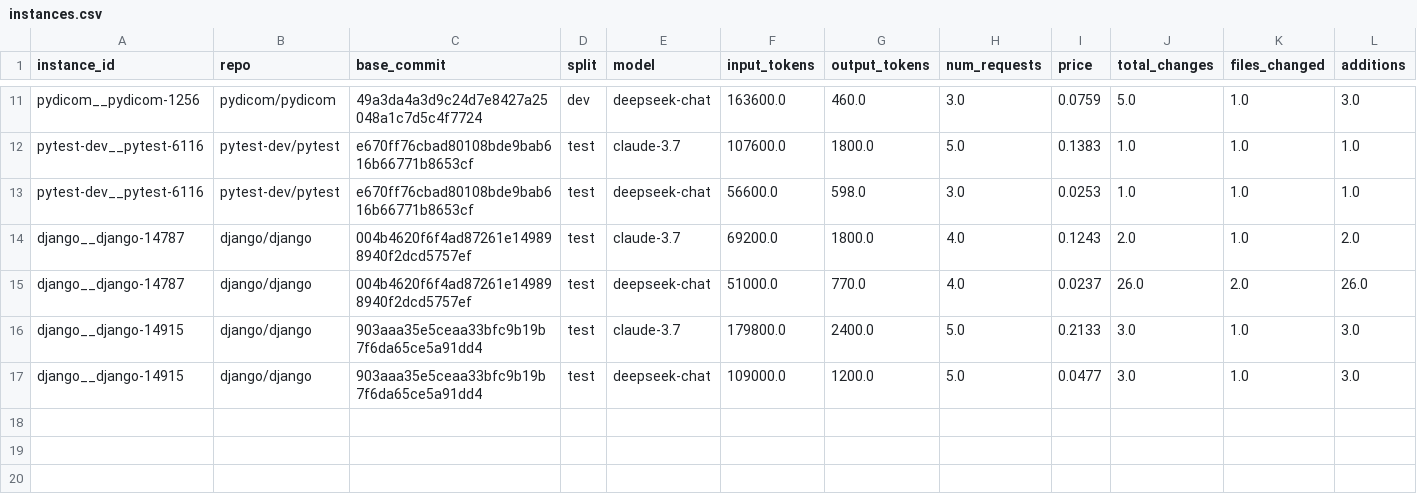
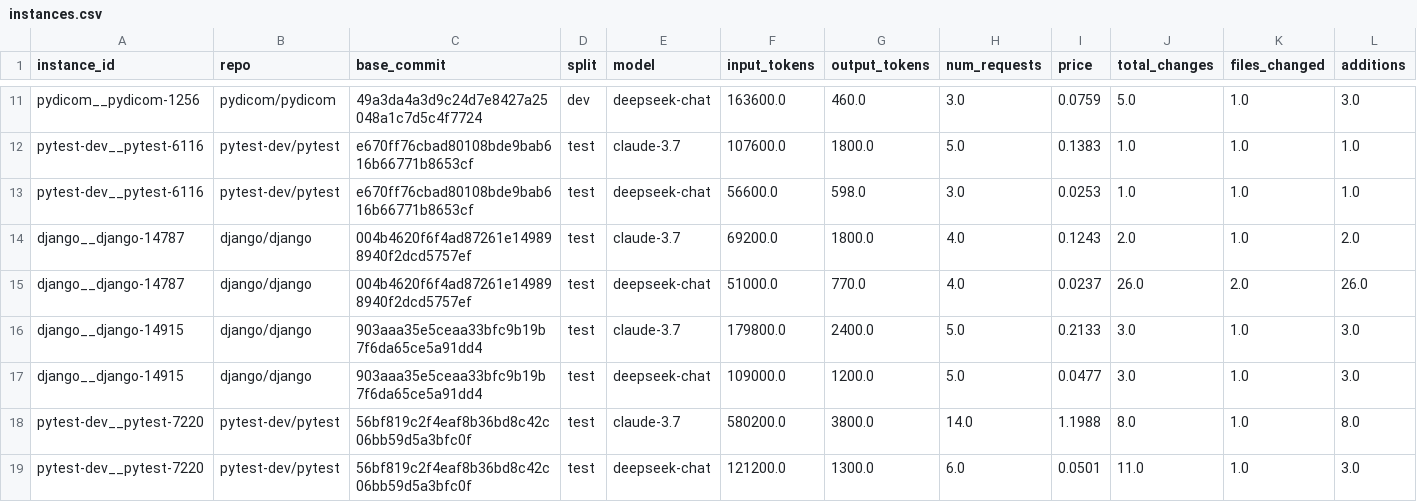
Before and after one commit to analucia-odp/tp2-mes, a CSV file: instances.csv, drawn as a sheet; only a part is shown, gaps mark what is left out; rows hold the shown columns only; the diff names each change by its address in the sheet, - before the commit and + after, or states it on an @@ line.

Commit message:
Terceira issue - Eduarda

```diff
--- a/instances.csv
+++ b/instances.csv
+row 18: pytest-dev__pytest-7220 | pytest-dev/pytest | 56bf819c2f4eaf8b36bd8c42c06bb59d5a3bfc0f | test | claude-3.7 | 580200.0 | 3800.0 | 14.0 | 1.1988 | 8.0 | 1.0 | 8.0
+row 19: pytest-dev__pytest-7220 | pytest-dev/pytest | 56bf819c2f4eaf8b36bd8c42c06bb59d5a3bfc0f | test | deepseek-chat | 121200.0 | 1300.0 | 6.0 | 0.0501 | 11.0 | 1.0 | 3.0
```
